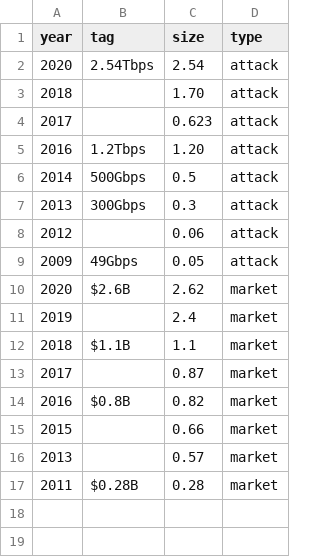
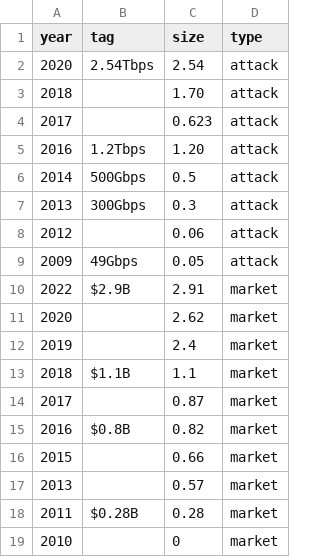
Before and after one commit to Zhiyi-Zhang/sok-paper-analysis, a CSV file: parse-scholar-scripts/papers-per-year/raw-data/attack-market.csv, drawn as a sheet.

Commit message:
update dataset and plots

```diff
--- a/parse-scholar-scripts/papers-per-year/raw-data/attack-market.csv
+++ b/parse-scholar-scripts/papers-per-year/raw-data/attack-market.csv
@@ -9,3 +9,4 @@ year,tag,size,type
 2009,49Gbps,0.05,attack
-2020,$2.6B,2.62,market
+2022,$2.9B,2.91,market
+2020,,2.62,market
 2019, ,2.4,market
@@ -17 +18,2 @@ year,tag,size,type
 2011,$0.28B,0.28,market
+2010, ,0,market
```
Also changed, not shown: parse-scholar-scripts/papers-per-year/raw-data/paper-per-year-from-2000.csv, 14 other files.
